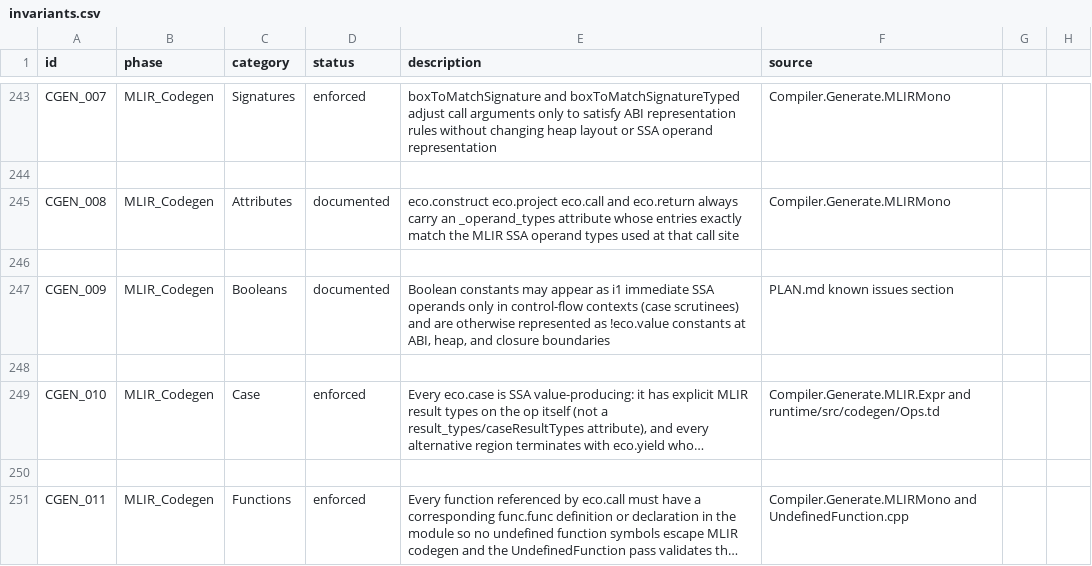
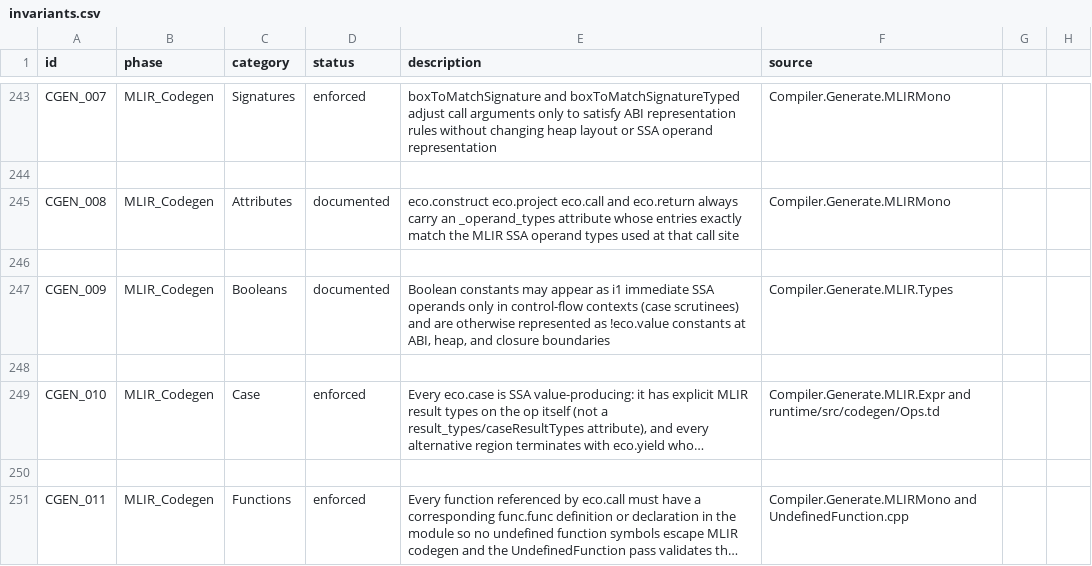
Before and after one commit to eco-lang/eco-compiler, a CSV file: design_docs/invariants.csv, drawn as a sheet; only a part is shown, gaps mark what is left out; long unchanged cells end in …; the diff names each change by its address in the sheet, - before the commit and + after, or states it on an @@ line.

Commit message:
Removed the PLAN.md as I no longer use it for planning.

```diff
--- a/design_docs/invariants.csv
+++ b/design_docs/invariants.csv
-F247 (source): PLAN.md known issues section
+F247 (source): Compiler.Generate.MLIR.Types
```
Also changed, not shown: 3 other files.
